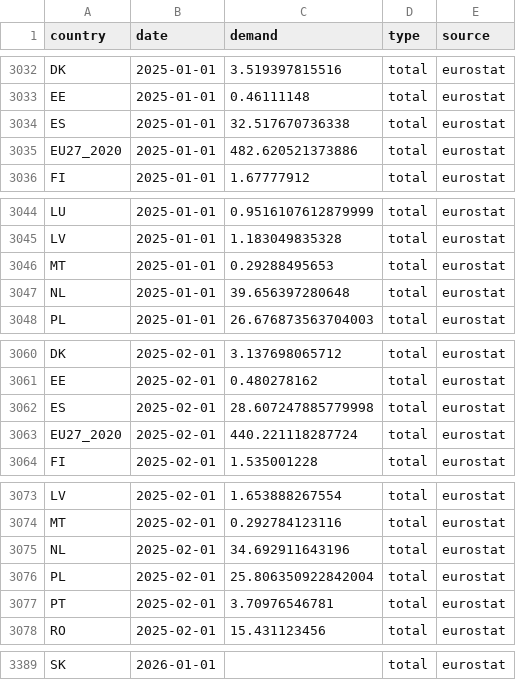
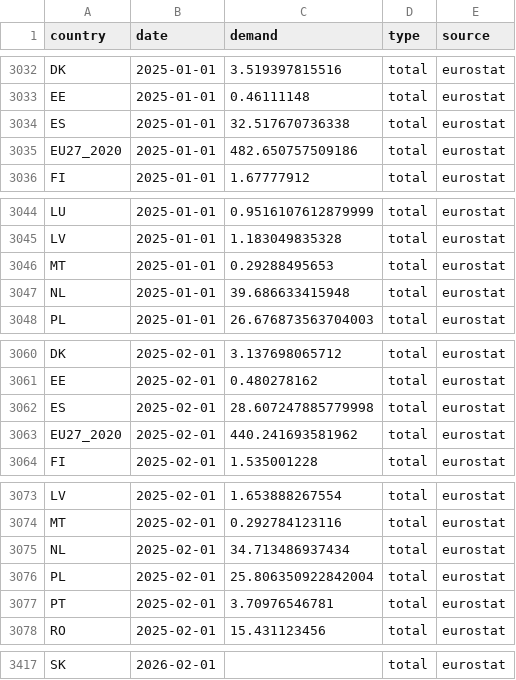
Before and after one commit to benmcwilliams/gas-demand, a CSV file: src/data/raw/eurostat/latest_data.csv, drawn as a sheet; only a part is shown, gaps mark what is left out; addresses are those after the commit; the diff covers the shown part only; the diff names each change by its address in the sheet, - before the commit and + after, or states it on an @@ line.

```diff
--- a/src/data/raw/eurostat/latest_data.csv
+++ b/src/data/raw/eurostat/latest_data.csv
-C3035 (demand): 482.620521373886
+C3035 (demand): 482.650757509186
-C3047 (demand): 39.656397280648
+C3047 (demand): 39.686633415948
-C3063 (demand): 440.221118287724
+C3063 (demand): 440.241693581962
-C3075 (demand): 34.692911643196
+C3075 (demand): 34.713486937434
-B3417 (date): 2026-01-01
+B3417 (date): 2026-02-01
```
Also changed, not shown: 28 added rows and 41 edited cells elsewhere in this file, src/data/raw/THE_demand.csv, src/data/raw/consumption-aggm.csv, 28 other files.
